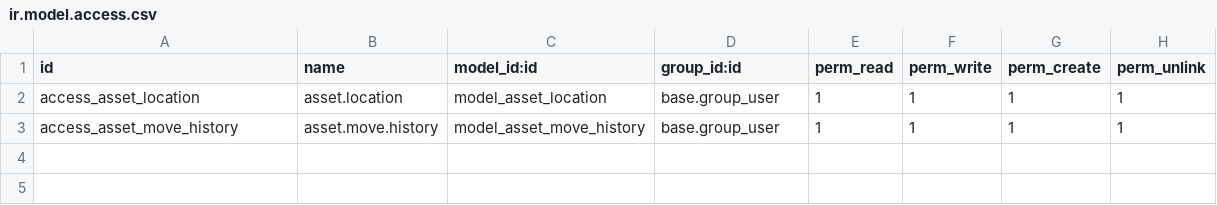
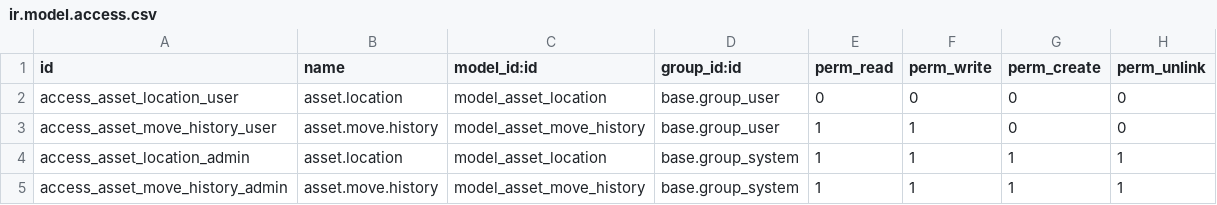
Before and after one commit to Saitamaxqi/enterprise, a CSV file: admin_asset_management/security/ir.model.access.csv, drawn as a sheet.

Commit message:
security for admin and basic user with record security

```diff
--- a/admin_asset_management/security/ir.model.access.csv
+++ b/admin_asset_management/security/ir.model.access.csv
@@ -1,3 +1,5 @@
 id,name,model_id:id,group_id:id,perm_read,perm_write,perm_create,perm_unlink
-access_asset_location,asset.location,model_asset_location,base.group_user,1,1,1,1
-access_asset_move_history,asset.move.history,model_asset_move_history,base.group_user,1,1,1,1
+access_asset_location_user,asset.location,model_asset_location,base.group_user,0,0,0,0
+access_asset_move_history_user,asset.move.history,model_asset_move_history,base.group_user,1,1,0,0
+access_asset_location_admin,asset.location,model_asset_location,base.group_system,1,1,1,1
+access_asset_move_history_admin,asset.move.history,model_asset_move_history,base.group_system,1,1,1,1
```
Also changed, not shown: 1 other file.
